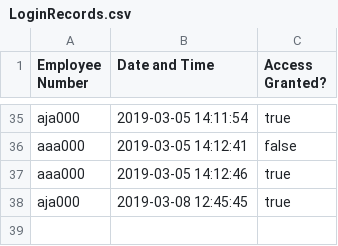
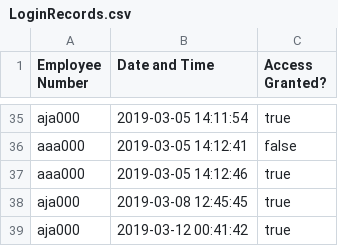
Before and after one commit to Alice-Jaffray/Software-Engineering-Group-Project, a CSV file: SourceCode/Yuconz/Databases/LoginRecords.csv, drawn as a sheet; only a part is shown, gaps mark what is left out.

```diff
--- a/SourceCode/Yuconz/Databases/LoginRecords.csv
+++ b/SourceCode/Yuconz/Databases/LoginRecords.csv
@@ -38 +38,2 @@ aaa000,2019-03-05 14:12:46,true
 aja000,2019-03-08 12:45:45,true
+aja000,2019-03-12 00:41:42,true
```
Also changed, not shown: SourceCode/Yuconz/Databases/AuthorisationRecords.csv, 9 other files.
